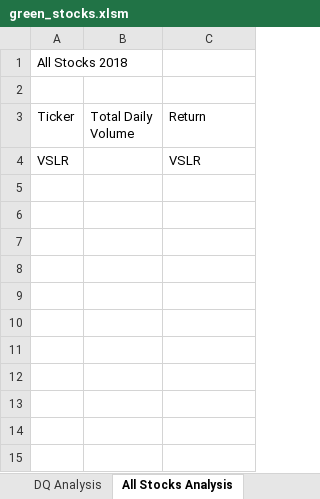
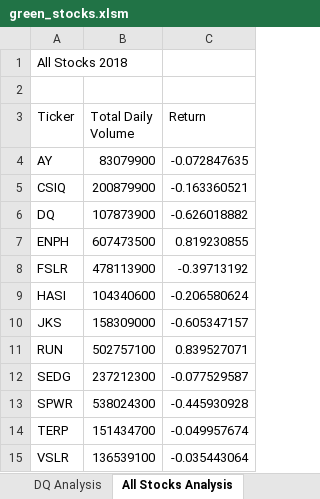
Before and after one commit to AliBailoun234/Stock-analysis, an Excel workbook: green_stocks.xlsm, sheet All Stocks Analysis, drawn as a sheet; values as stored, in another font and other column widths than the file's, no borders; addresses are those after the commit; the diff names each change by its address in the sheet, - before the commit and + after, or states it on an @@ line.

Commit message:
Module 2.3.3

```diff
--- a/green_stocks.xlsm (sheet All Stocks Analysis)
+++ b/green_stocks.xlsm (sheet All Stocks Analysis)
+row 4: AY | 83079900 | -0.072847635
+row 5: CSIQ | 200879900 | -0.163360521
+row 6: DQ | 107873900 | -0.626018882
+row 7: ENPH | 607473500 | 0.819230855
+row 8: FSLR | 478113900 | -0.39713192
+row 9: HASI | 104340600 | -0.206580624
+row 10: JKS | 158309000 | -0.605347157
+row 11: RUN | 502757100 | 0.839527071
+row 12: SEDG | 237212300 | -0.077529587
+row 13: SPWR | 538024300 | -0.445930928
+row 14: TERP | 151434700 | -0.049957674
-B15 (Total Daily Volume): (empty)
+B15 (Total Daily Volume): 136539100
-C15 (Return): VSLR
+C15 (Return): -0.035443064
```
